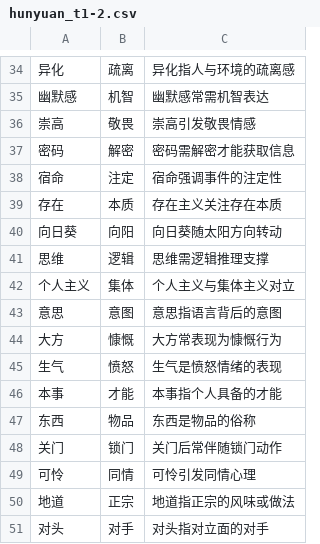
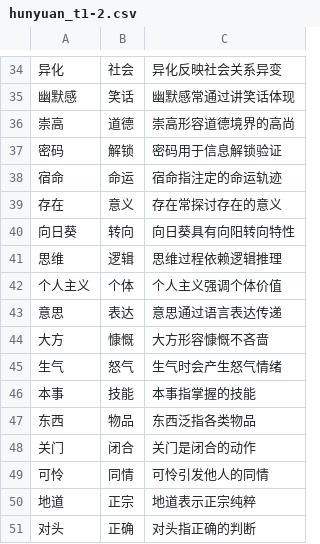
Before and after one commit to tr33oph/llm_gen, a CSV file: csv/hunyuan_t1-2.csv, drawn as a sheet; only a part is shown, gaps mark what is left out; the diff covers the shown part only.

```diff
--- a/csv/hunyuan_t1-2.csv
+++ b/csv/hunyuan_t1-2.csv
@@ -34,18 +34,18 @@
-异化,疏离,异化指人与环境的疏离感
-幽默感,机智,幽默感常需机智表达
-崇高,敬畏,崇高引发敬畏情感
-密码,解密,密码需解密才能获取信息
-宿命,注定,宿命强调事件的注定性
-存在,本质,存在主义关注存在本质
-向日葵,向阳,向日葵随太阳方向转动
-思维,逻辑,思维需逻辑推理支撑
-个人主义,集体,个人主义与集体主义对立
-意思,意图,意思指语言背后的意图
-大方,慷慨,大方常表现为慷慨行为
-生气,愤怒,生气是愤怒情绪的表现
-本事,才能,本事指个人具备的才能
-东西,物品,东西是物品的俗称
-关门,锁门,关门后常伴随锁门动作
-可怜,同情,可怜引发同情心理
-地道,正宗,地道指正宗的风味或做法
-对头,对手,对头指对立面的对手
+异化,社会,异化反映社会关系异变
+幽默感,笑话,幽默感常通过讲笑话体现
+崇高,道德,崇高形容道德境界的高尚
+密码,解锁,密码用于信息解锁验证
+宿命,命运,宿命指注定的命运轨迹
+存在,意义,存在常探讨存在的意义
+向日葵,转向,向日葵具有向阳转向特性
+思维,逻辑,思维过程依赖逻辑推理
+个人主义,个体,个人主义强调个体价值
+意思,表达,意思通过语言表达传递
+大方,慷慨,大方形容慷慨不吝啬
+生气,怒气,生气时会产生怒气情绪
+本事,技能,本事指掌握的技能
+东西,物品,东西泛指各类物品
+关门,闭合,关门是闭合的动作
+可怜,同情,可怜引发他人的同情
+地道,正宗,地道表示正宗纯粹
+对头,正确,对头指正确的判断
```
Also changed, not shown: 111 edited cells elsewhere in this file, csv/deepseek_r1-2.csv, csv/hunyuan_t1-1.csv.
